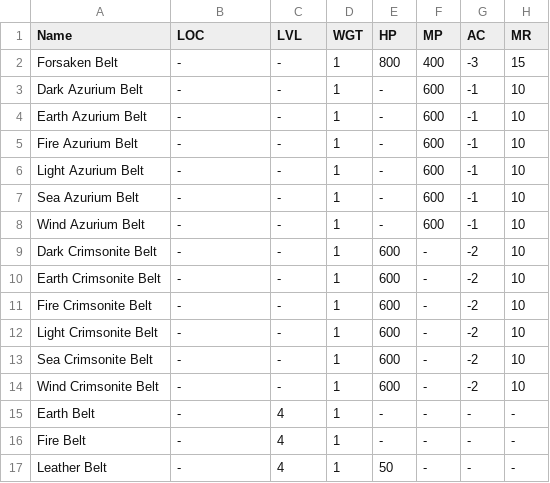
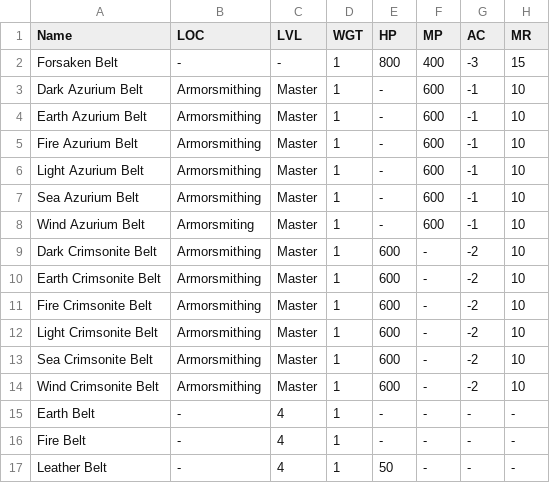
Before and after one commit to unora-project/unora-wiki, a CSV file: data-source/equipment/csv/belts.csv, drawn as a sheet; only a part is shown; the diff names each change by its address in the sheet, - before the commit and + after, or states it on an @@ line.

Commit message:
chore(data): update items via editor
Co-Authored-By: True <true@unora.local>

```diff
--- a/data-source/equipment/csv/belts.csv
+++ b/data-source/equipment/csv/belts.csv
-B3:B7 (LOC): -
+B3:B7 (LOC): Armorsmithing
-C3:C14 (LVL): -
+C3:C14 (LVL): Master
-B8 (LOC): -
+B8 (LOC): Armorsmiting
-B9:B14 (LOC): -
+B9:B14 (LOC): Armorsmithing
```
